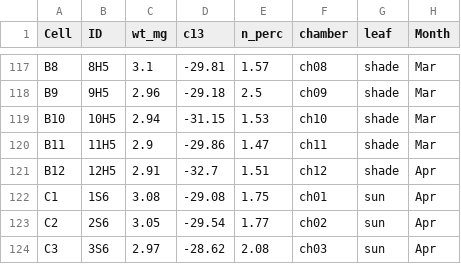
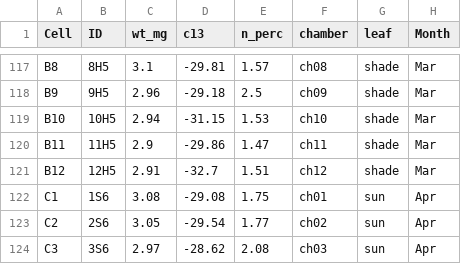
Before and after one commit to CourtneyCampany/WTC3_tree, a CSV file: raw data/leaf_chem.csv, drawn as a sheet; only a part is shown, gaps mark what is left out.

```diff
--- a/raw data/leaf_chem.csv
+++ b/raw data/leaf_chem.csv
@@ -120,3 +120,3 @@ B10,10H5,2.94,-31.15,1.53,ch10,shade,Mar
 B11,11H5,2.9,-29.86,1.47,ch11,shade,Mar
-B12,12H5,2.91,-32.7,1.51,ch12,shade,Apr
+B12,12H5,2.91,-32.7,1.51,ch12,shade,Mar
 C1,1S6,3.08,-29.08,1.75,ch01,sun,Apr
```
Also changed, not shown: 8 other files.
